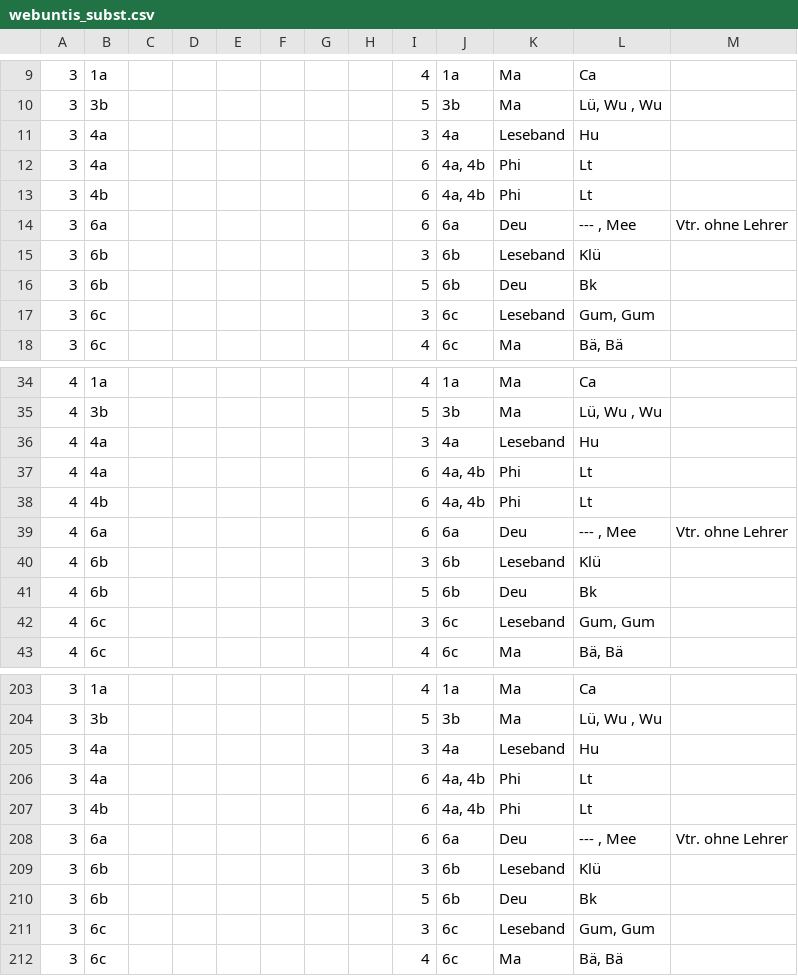
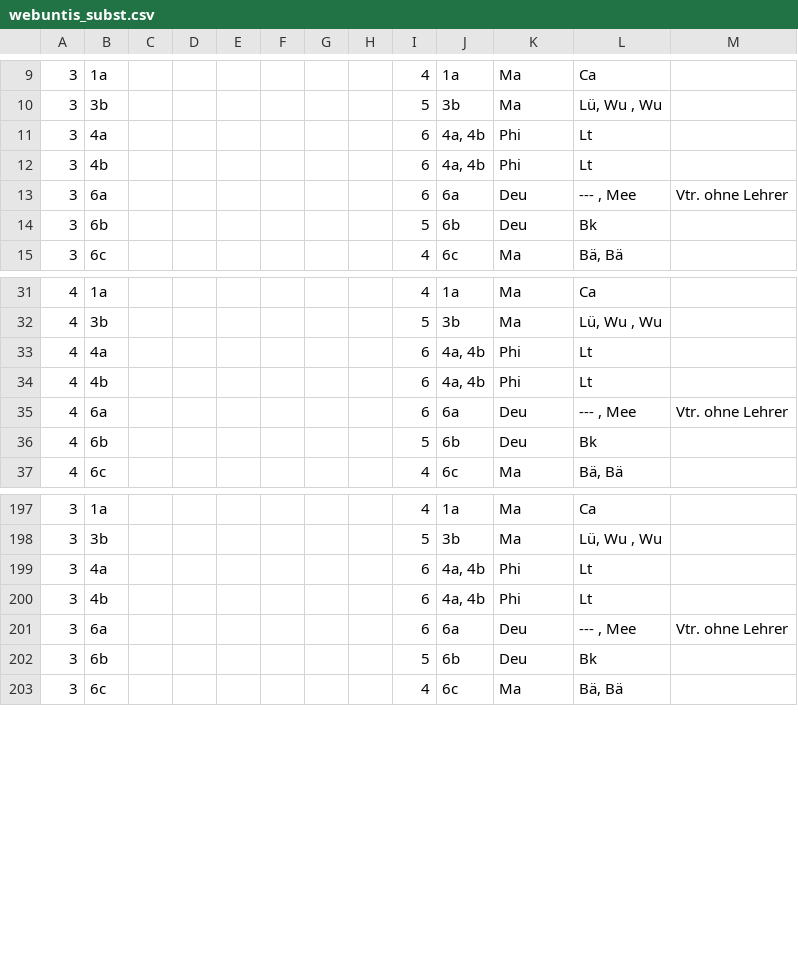
Before and after one commit to iluvatar80/untis-monitor, a CSV file: docs/webuntis_subst.csv, drawn as a sheet; only a part is shown, gaps mark what is left out; the diff covers the shown part only; the diff names each change by its address in the sheet, - before the commit and + after, or states it on an @@ line.

```diff
--- a/docs/webuntis_subst.csv
+++ b/docs/webuntis_subst.csv
-row 11: 3 | 4a |  |  |  |  |  |  | 3 | 4a | Leseband | Hu
-row 15: 3 | 6b |  |  |  |  |  |  | 3 | 6b | Leseband | Klü
-row 17: 3 | 6c |  |  |  |  |  |  | 3 | 6c | Leseband | Gum, Gum
-row 36: 4 | 4a |  |  |  |  |  |  | 3 | 4a | Leseband | Hu
-row 40: 4 | 6b |  |  |  |  |  |  | 3 | 6b | Leseband | Klü
-row 42: 4 | 6c |  |  |  |  |  |  | 3 | 6c | Leseband | Gum, Gum
-row 205: 3 | 4a |  |  |  |  |  |  | 3 | 4a | Leseband | Hu
-row 209: 3 | 6b |  |  |  |  |  |  | 3 | 6b | Leseband | Klü
-row 211: 3 | 6c |  |  |  |  |  |  | 3 | 6c | Leseband | Gum, Gum
```
Also changed, not shown: 3 removed rows elsewhere in this file, docs/untis_subst_normalized.csv, 7 other files.
